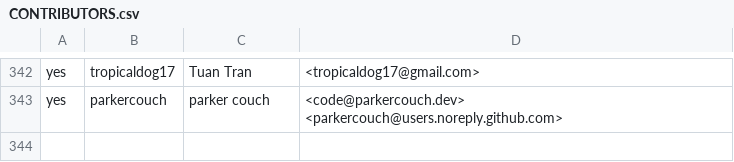
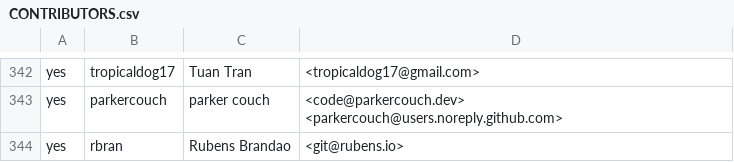
Before and after one commit to build-trust/ockam, a CSV file: .github/CONTRIBUTORS.csv, drawn as a sheet; only a part is shown, gaps mark what is left out.

Commit message:
cla: accepted by `rbran`

```diff
--- a/.github/CONTRIBUTORS.csv
+++ b/.github/CONTRIBUTORS.csv
@@ -343 +343,2 @@ yes,tropicaldog17,Tuan Tran,<tropicaldog17@gmail.com>
 yes,parkercouch,parker couch,<code@parkercouch.dev> <parkercouch@users.noreply.github.com>
+yes,rbran,Rubens Brandao,<git@rubens.io>
```
